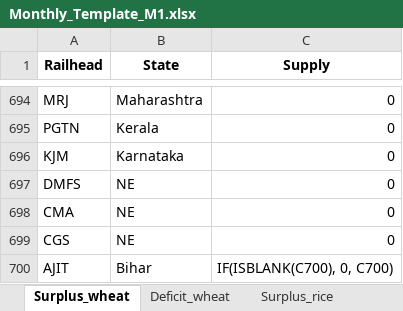
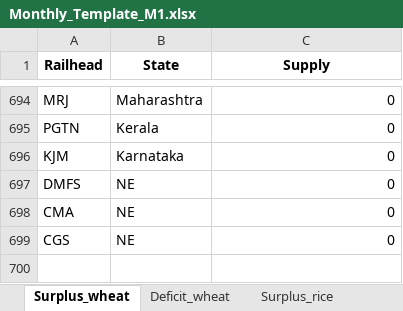
Before and after one commit to Saurabh-Gawande/fcitool, an Excel workbook: Input/Monthly_Template_M1.xlsx, sheet Surplus_wheat, drawn as a sheet; only a part is shown, gaps mark what is left out; values as stored, in another font and other column widths than the file's, no borders; the diff names each change by its address in the sheet, - before the commit and + after, or states it on an @@ line.

```diff
--- a/Input/Monthly_Template_M1.xlsx (sheet Surplus_wheat)
+++ b/Input/Monthly_Template_M1.xlsx (sheet Surplus_wheat)
-row 700: AJIT | Bihar | IF(ISBLANK(C700), 0, C700)
```
Also changed, not shown: sheet States_allocation, sheet Deficit_wheat, Input/Daily_Template_Scene1.xlsx, 1 other file.
